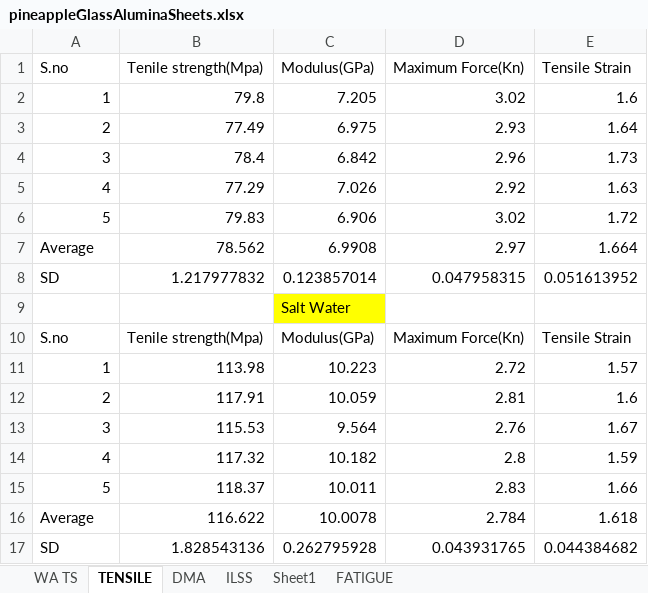
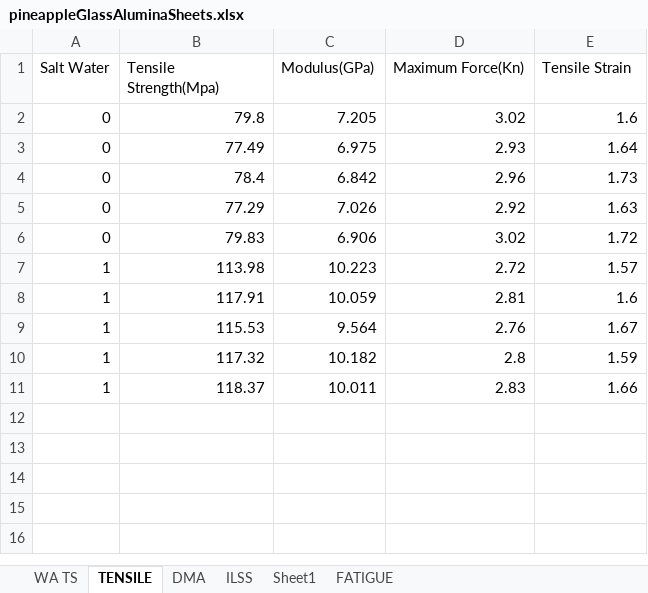
Before and after one commit to Sid-047/paperStuff, an Excel workbook: pineappleGlassAlumina-Composite/pineappleGlassAluminaSheets.xlsx, sheet TENSILE, drawn as a sheet; values as stored, in another font and other column widths than the file's, no borders; removed rows and columns are numbered as before the commit, all else as after; the diff names each change by its address in the sheet, - before the commit and + after, or states it on an @@ line.

Commit message:
Updated TensileStrength Sheets

```diff
--- a/pineappleGlassAlumina-Composite/pineappleGlassAluminaSheets.xlsx (sheet TENSILE)
+++ b/pineappleGlassAlumina-Composite/pineappleGlassAluminaSheets.xlsx (sheet TENSILE)
-A1: S.no
+A1: Salt Water
-B1: Tenile strength(Mpa)
+B1: Tensile Strength(Mpa)
-A2 (Salt Water): 1
+A2 (Salt Water): 0
-A3 (Salt Water): 2
+A3 (Salt Water): 0
-A4 (Salt Water): 3
+A4 (Salt Water): 0
-A5 (Salt Water): 4
+A5 (Salt Water): 0
-A6 (Salt Water): 5
+A6 (Salt Water): 0
-row 7: Average | 78.562 | 6.9908 | 2.97 | 1.664
-row 8: SD | 1.217977832 | 0.123857014 | 0.047958315 | 0.051613952
-row 9:  |  | Salt Water
-row 10: S.no | Tenile strength(Mpa) | Modulus(GPa) | Maximum Force(Kn) | Tensile Strain
-A8 (Salt Water): 2
+A8 (Salt Water): 1
-A9 (Salt Water): 3
+A9 (Salt Water): 1
-A10 (Salt Water): 4
+A10 (Salt Water): 1
-A11 (Salt Water): 5
+A11 (Salt Water): 1
-row 16: Average | 116.622 | 10.0078 | 2.784 | 1.618
-row 17: SD | 1.828543136 | 0.262795928 | 0.043931765 | 0.044384682
```
Also changed, not shown: charts or pictures.
